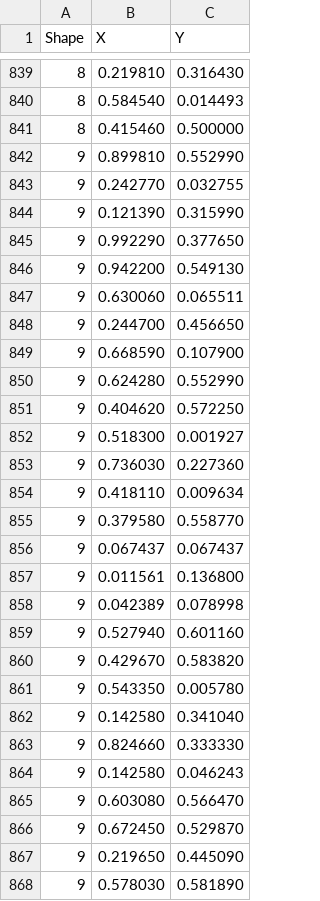
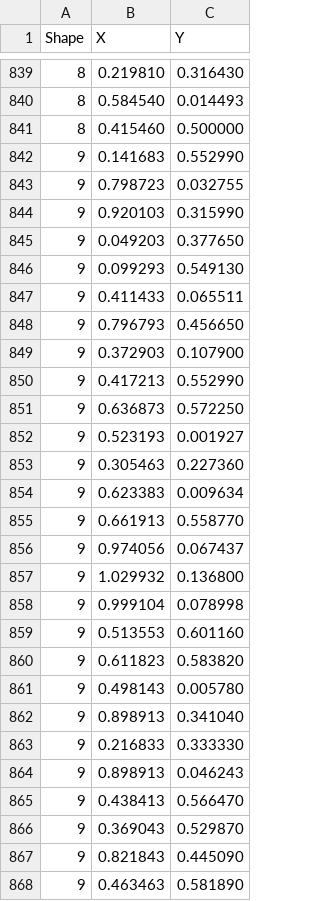
Before and after one commit to 0todd0000/lmfree2d, a CSV file: Data/Flatfish/geom_s.csv, drawn as a sheet; only a part is shown, gaps mark what is left out; the diff covers the shown part only.

```diff
--- a/Data/Flatfish/geom_s.csv
+++ b/Data/Flatfish/geom_s.csv
@@ -841,28 +841,28 @@ Shape,X,Y
 8,0.415460,0.500000
-9,0.899810,0.552990
-9,0.242770,0.032755
-9,0.121390,0.315990
-9,0.992290,0.377650
-9,0.942200,0.549130
-9,0.630060,0.065511
-9,0.244700,0.456650
-9,0.668590,0.107900
-9,0.624280,0.552990
-9,0.404620,0.572250
-9,0.518300,0.001927
-9,0.736030,0.227360
-9,0.418110,0.009634
-9,0.379580,0.558770
-9,0.067437,0.067437
-9,0.011561,0.136800
-9,0.042389,0.078998
-9,0.527940,0.601160
-9,0.429670,0.583820
-9,0.543350,0.005780
-9,0.142580,0.341040
-9,0.824660,0.333330
-9,0.142580,0.046243
-9,0.603080,0.566470
-9,0.672450,0.529870
-9,0.219650,0.445090
-9,0.578030,0.581890
+9,0.141683,0.552990
+9,0.798723,0.032755
+9,0.920103,0.315990
+9,0.049203,0.377650
+9,0.099293,0.549130
+9,0.411433,0.065511
+9,0.796793,0.456650
+9,0.372903,0.107900
+9,0.417213,0.552990
+9,0.636873,0.572250
+9,0.523193,0.001927
+9,0.305463,0.227360
+9,0.623383,0.009634
+9,0.661913,0.558770
+9,0.974056,0.067437
+9,1.029932,0.136800
+9,0.999104,0.078998
+9,0.513553,0.601160
+9,0.611823,0.583820
+9,0.498143,0.005780
+9,0.898913,0.341040
+9,0.216833,0.333330
+9,0.898913,0.046243
+9,0.438413,0.566470
+9,0.369043,0.529870
+9,0.821843,0.445090
+9,0.463463,0.581890
```
Also changed, not shown: 74 edited cells elsewhere in this file, Data/Hammer/geom_s.csv, Data/Horseshoe/geom_s.csv, 2 other files.
